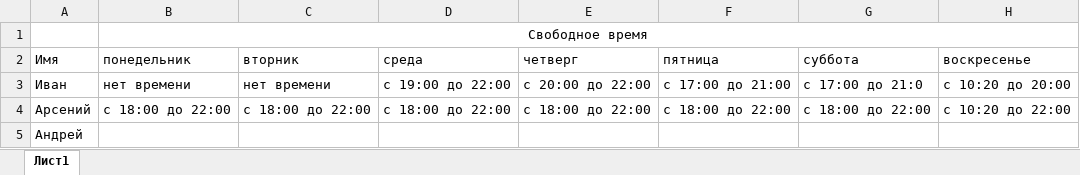
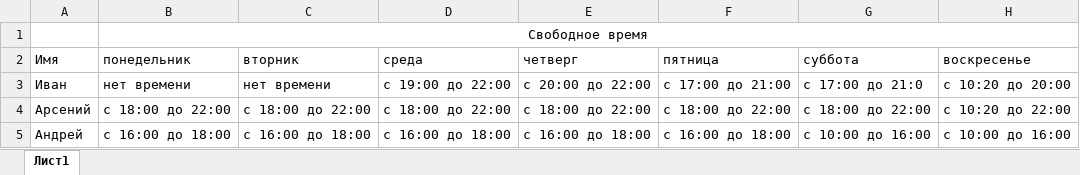
Before and after one commit to kameker/Pydash, an Excel workbook: Свободное время.xlsx, sheet Лист1, drawn as a sheet; values as stored, in another font and other column widths than the file's, no borders; the diff names each change by its address in the sheet, - before the commit and + after, or states it on an @@ line.

Commit message:
time

```diff
--- a/Свободное время.xlsx (sheet Лист1)
+++ b/Свободное время.xlsx (sheet Лист1)
-B5 (понедельник): (empty)
+B5 (понедельник): c 16:00 до 18:00
-C5 (вторник): (empty)
+C5 (вторник): c 16:00 до 18:00
-D5 (среда): (empty)
+D5 (среда): c 16:00 до 18:00
-E5 (четверг): (empty)
+E5 (четверг): c 16:00 до 18:00
-F5 (пятница): (empty)
+F5 (пятница): c 16:00 до 18:00
-G5 (суббота): (empty)
+G5 (суббота): c 10:00 до 16:00
-H5 (воскресенье): (empty)
+H5 (воскресенье): c 10:00 до 16:00
```
